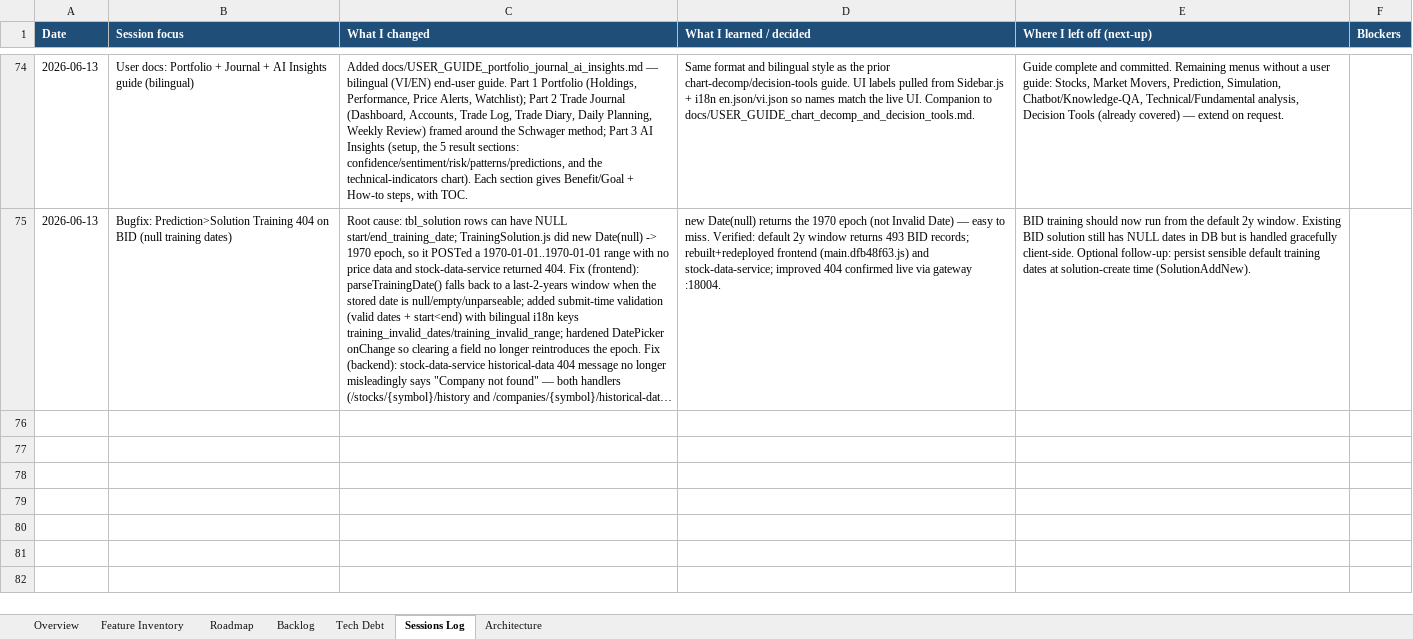
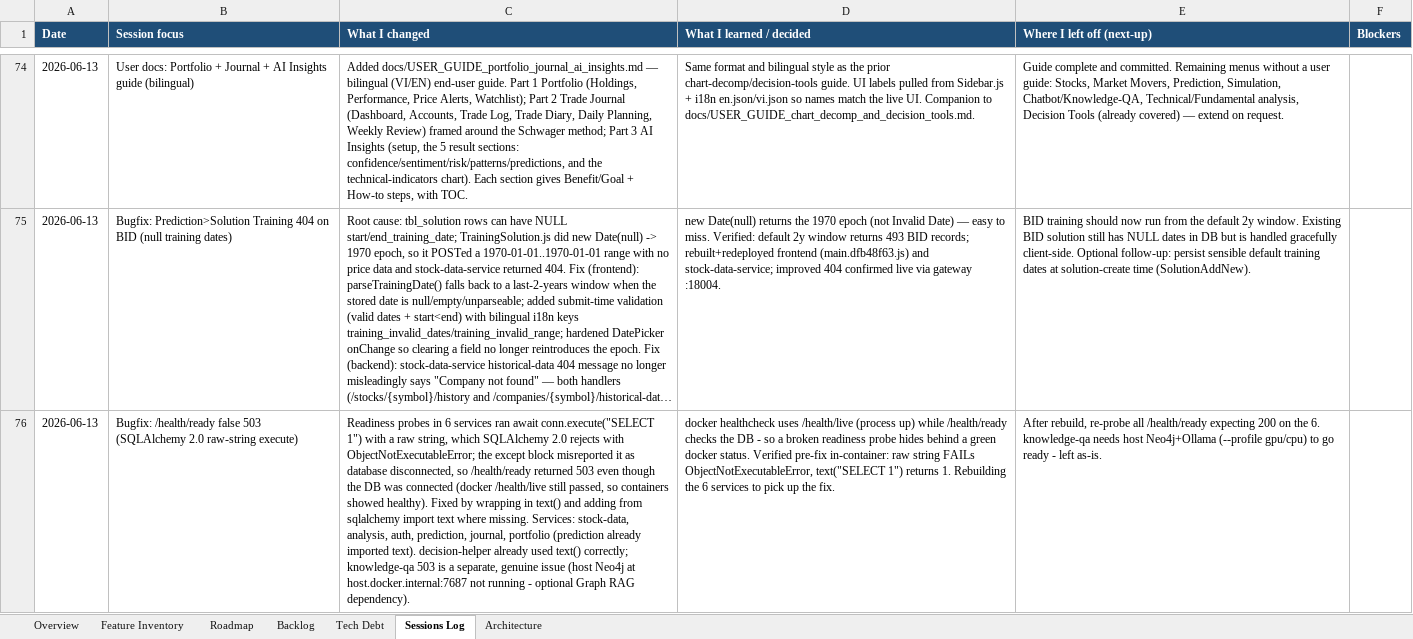
Before and after one commit to Tuanph1970/all_projects, an Excel workbook: stockpredict/ROADMAP.xlsx, sheet Sessions Log, drawn as a sheet; only a part is shown, gaps mark what is left out; long unchanged cells end in …; values as stored, in another font and other column widths than the file's, no borders; the diff names each change by its address in the sheet, - before the commit and + after, or states it on an @@ line.

```diff
--- a/stockpredict/ROADMAP.xlsx (sheet Sessions Log)
+++ b/stockpredict/ROADMAP.xlsx (sheet Sessions Log)
+row 76: 2026-06-13 | Bugfix: /health/ready false 503 (SQLAlchemy 2.0 raw-string execute) | Readiness probes in 6 services ran await conn.execute("SELECT 1") with a raw string, which SQLAlchemy 2.0 rejects with ObjectNotExecutableError; the except block misreported it as database disconnected, so /health/ready returned 503 even though the DB was connected (docker /health/live still passed, so containers showed healthy). Fixed by wrapping in text() and adding from sqlalchemy import text where missing. Services: stock-data, analysis, auth, prediction, journal, portfolio (prediction already imported text). decision-helper already used text() correctly; knowledge-qa 503 is a separate, genuine issue (host Neo4j at host.docker.internal:7687 not running - optional Graph RAG dependency). | docker healthcheck uses /health/live (process up) while /health/ready checks the DB - so a broken readiness probe hides behind a green docker status. Verified pre-fix in-container: raw string FAILs ObjectNotExecutableError, text("SELECT 1") returns 1. Rebuilding the 6 services to pick up the fix. | After rebuild, re-probe all /health/ready expecting 200 on the 6. knowledge-qa needs host Neo4j+Ollama (--profile gpu/cpu) to go ready - left as-is.
```
Also changed, not shown: 6 other files.
